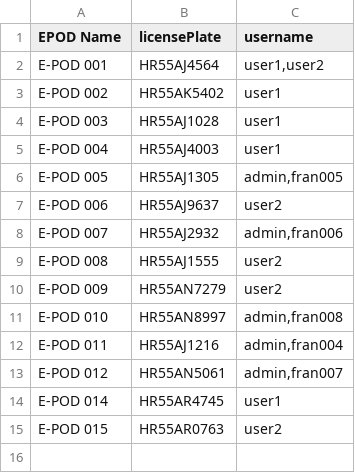
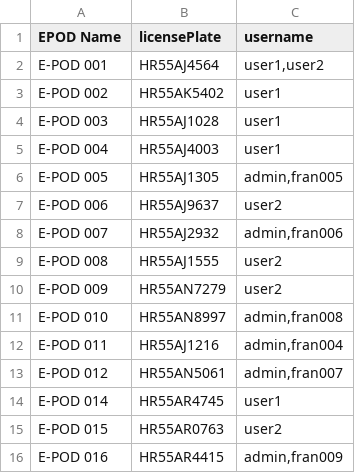
Before and after one commit to ranaarun901/ECMS, a CSV file: EPOD NUMBER.csv, drawn as a sheet.

Commit message:
Update EPOD NUMBER.csv

```diff
--- a/EPOD NUMBER.csv
+++ b/EPOD NUMBER.csv
@@ -15 +15,2 @@ E-POD 014,HR55AR4745,user1
 E-POD 015,HR55AR0763,user2
+E-POD 016,HR55AR4415,"admin,fran009"
```
